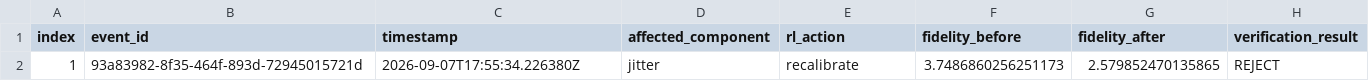
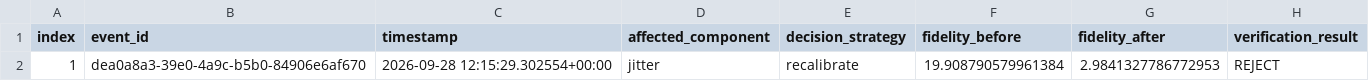
Before and after one commit to JaiadithiyaR/digital_twin, a CSV file: data/e2e_ns3_demo/plots/lifecycle_outcomes.csv, drawn as a sheet.

```diff
--- a/data/e2e_ns3_demo/plots/lifecycle_outcomes.csv
+++ b/data/e2e_ns3_demo/plots/lifecycle_outcomes.csv
@@ -1,2 +1,2 @@
-index,event_id,timestamp,affected_component,rl_action,fidelity_before,fidelity_after,verification_result
-1,93a83982-8f35-464f-893d-72945015721d,2026-09-07T17:55:34.226380Z,jitter,recalibrate,3.7486860256251173,2.579852470135865,REJECT
+index,event_id,timestamp,affected_component,decision_strategy,fidelity_before,fidelity_after,verification_result
+1,dea0a8a3-39e0-4a9c-b5b0-84906e6af670,2026-09-28 12:15:29.302554+00:00,jitter,recalibrate,19.908790579961384,2.9841327786772953,REJECT
```
Also changed, not shown: data/e2e_ns3_demo/plots/fidelity_timeseries_jitter.csv, data/e2e_ns3_demo/plots/fidelity_timeseries_packet_loss.csv, 19 other files.
